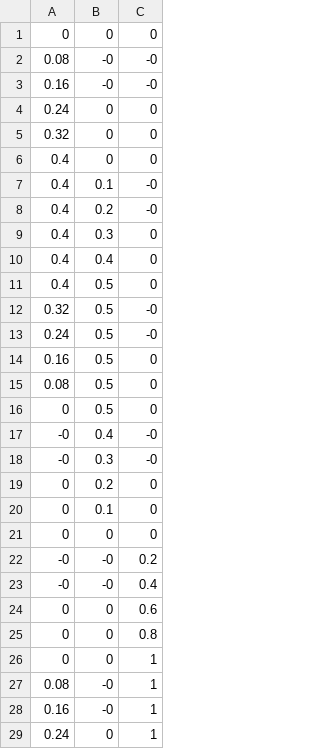
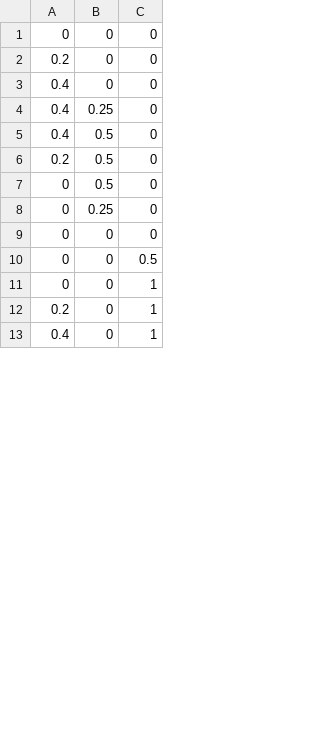
Before and after one commit to MaxPacheco02/TurboPlusPlus_FundamentacionRobotica, a CSV file: Xarm/xarm/config/prism.csv, drawn as a sheet; only a part is shown; the shorter side is filled out with more unchanged rows; the diff covers the shown part only.

```diff
--- a/Xarm/xarm/config/prism.csv
+++ b/Xarm/xarm/config/prism.csv
@@ -1,29 +1,12 @@
 0,0,0
-0.08,-0,-0
-0.16,-0,-0
-0.24,0,0
-0.32,0,0
+0.2,0,0
 0.4,0,0
-0.4,0.1,-0
-0.4,0.2,-0
-0.4,0.3,0
-0.4,0.4,0
+0.4,0.25,0
 0.4,0.5,0
-0.32,0.5,-0
-0.24,0.5,-0
-0.16,0.5,0
-0.08,0.5,0
+0.2,0.5,0
 0,0.5,0
--0,0.4,-0
--0,0.3,-0
-0,0.2,0
-0,0.1,0
+0,0.25,0
 0,0,0
--0,-0,0.2
--0,-0,0.4
-0,0,0.6
-0,0,0.8
+0,0,0.5
 0,0,1
-0.08,-0,1
-0.16,-0,1
-0.24,0,1
+0.2,0,1
```
Also changed, not shown: 34 removed rows and 11 edited cells elsewhere in this file, Xarm/xarm/config/hexagonal_prism.csv, Xarm/xarm/config/sphere.csv, 3 other files.
